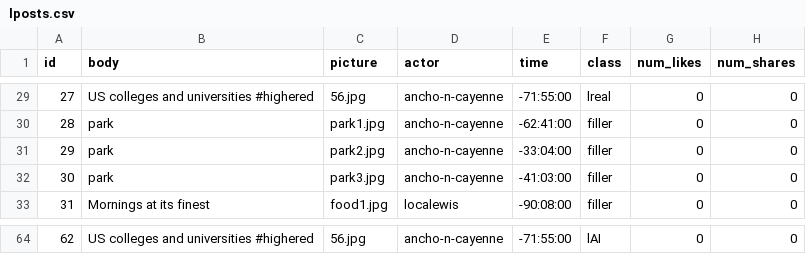
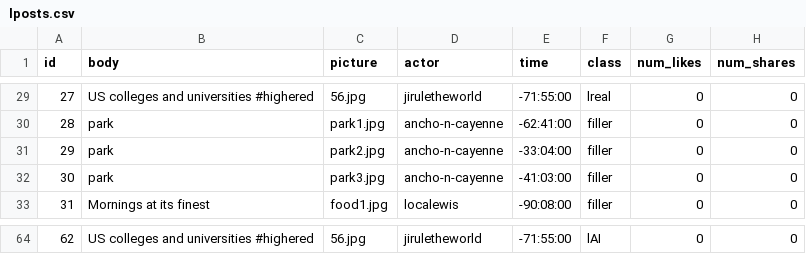
Before and after one commit to chenchenmao96/Truman_AI_render, a CSV file: input/lposts.csv, drawn as a sheet; only a part is shown, gaps mark what is left out; the diff covers the shown part only.

Commit message:
remove time on post, new logo, update actors and resize all image

```diff
--- a/input/lposts.csv
+++ b/input/lposts.csv
@@ -29,2 +29,2 @@ id,body,picture,actor,time,class,num_likes,num_shares
-27,US colleges and universities #highered,56.jpg,ancho-n-cayenne,-71:55:00,lreal,0,0
+27,US colleges and universities #highered,56.jpg,jiruletheworld,-71:55:00,lreal,0,0
 28,park,park1.jpg,ancho-n-cayenne,-62:41:00,filler,0,0
@@ -64 +64 @@ id,body,picture,actor,time,class,num_likes,num_shares
-62,US colleges and universities #highered,56.jpg,ancho-n-cayenne,-71:55:00,lAI,0,0
+62,US colleges and universities #highered,56.jpg,jiruletheworld,-71:55:00,lAI,0,0
```
Also changed, not shown: 54 edited cells elsewhere in this file, 5 other files.
